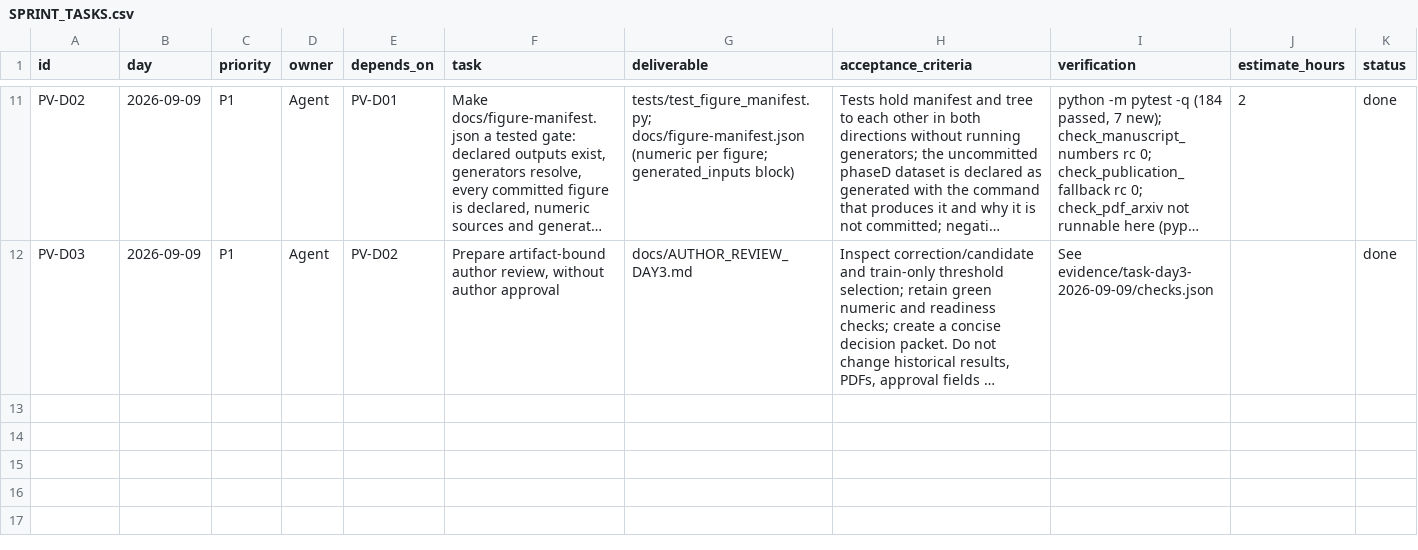
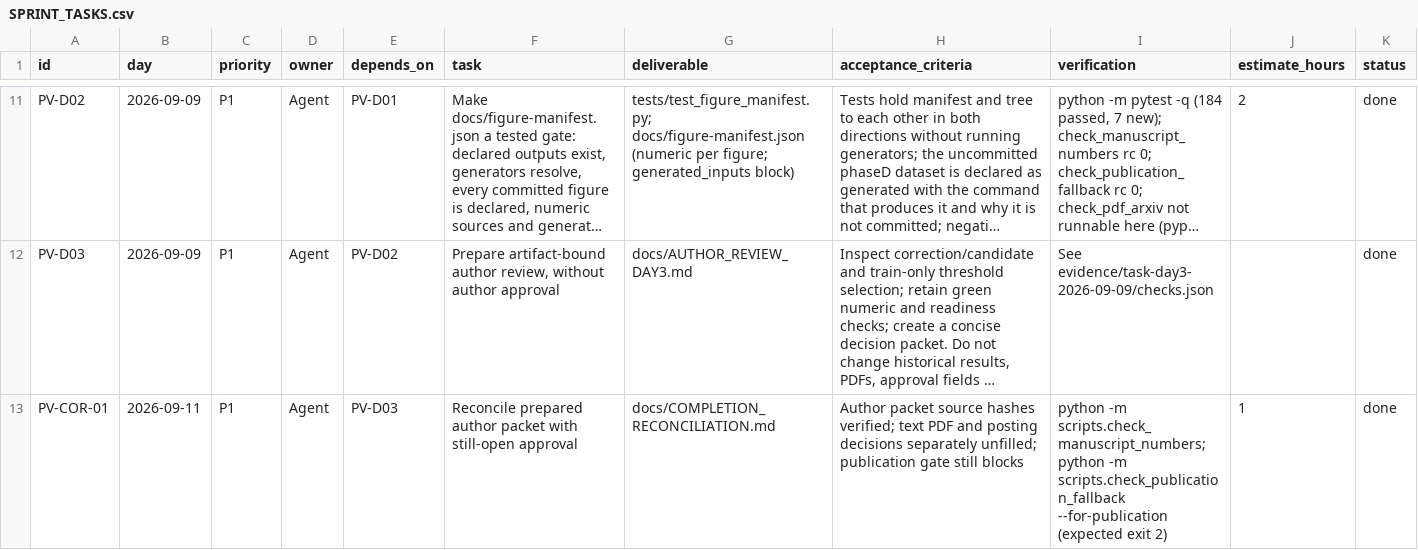
Before and after one commit to 500ft/soft-actuator-recalibration, a CSV file: docs/SPRINT_TASKS.csv, drawn as a sheet; only a part is shown, gaps mark what is left out; long unchanged cells end in …; rows hold the shown columns only; the diff names each change by its address in the sheet, - before the commit and + after, or states it on an @@ line.

Commit message:
fix: reconcile evidence gaps and record remaining release gates

```diff
--- a/docs/SPRINT_TASKS.csv
+++ b/docs/SPRINT_TASKS.csv
+row 13: PV-COR-01 | 2026-09-11 | P1 | Agent | PV-D03 | Reconcile prepared author packet with still-open approval | docs/COMPLETION_RECONCILIATION.md | Author packet source hashes verified; text PDF and posting decisions separately unfilled; publication gate still blocks | python -m scripts.check_manuscript_numbers; python -m scripts.check_publication_fallback --for-publication (expected exit 2) | 1 | done
```
Also changed, not shown: 6 other files.
